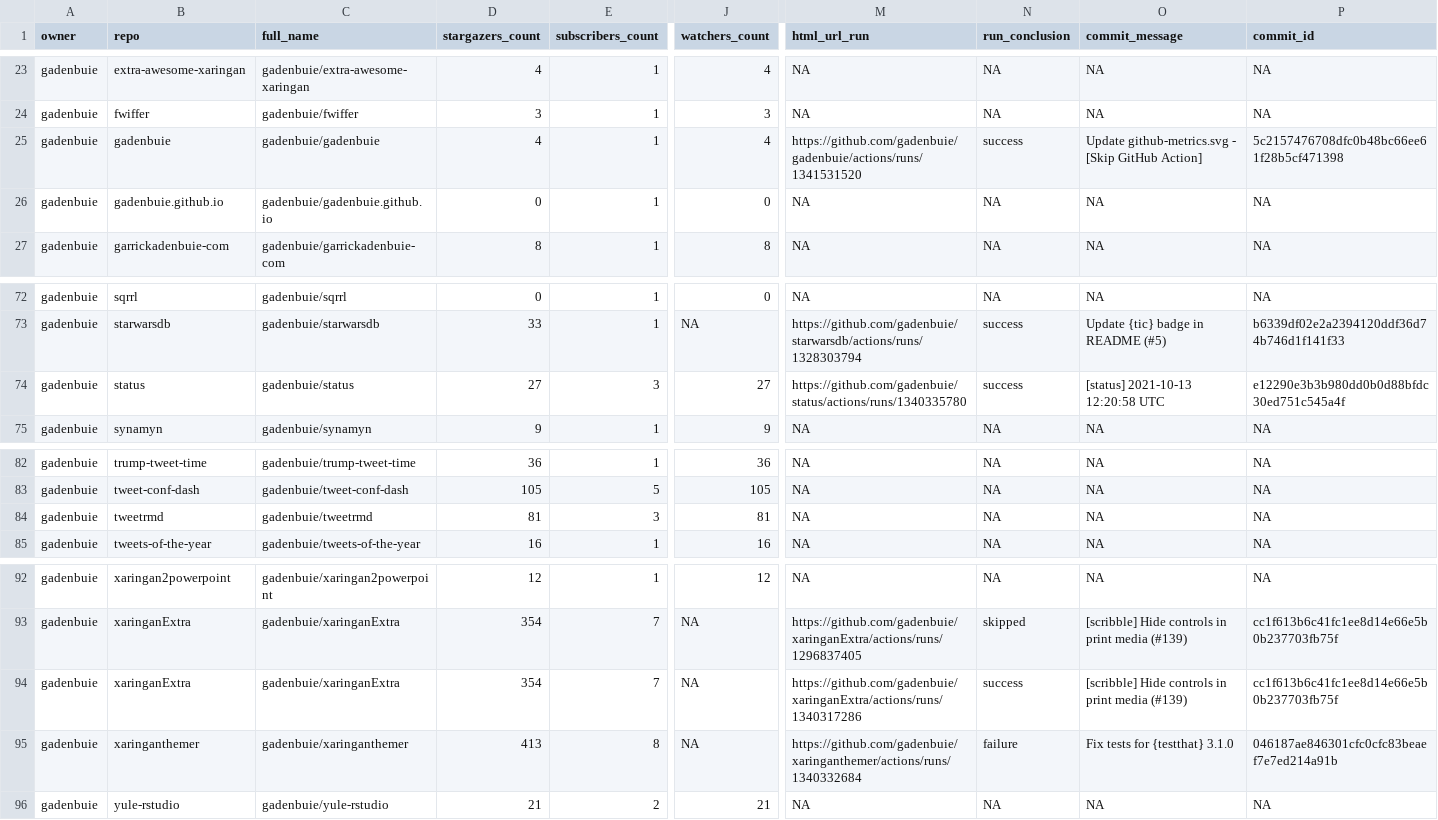
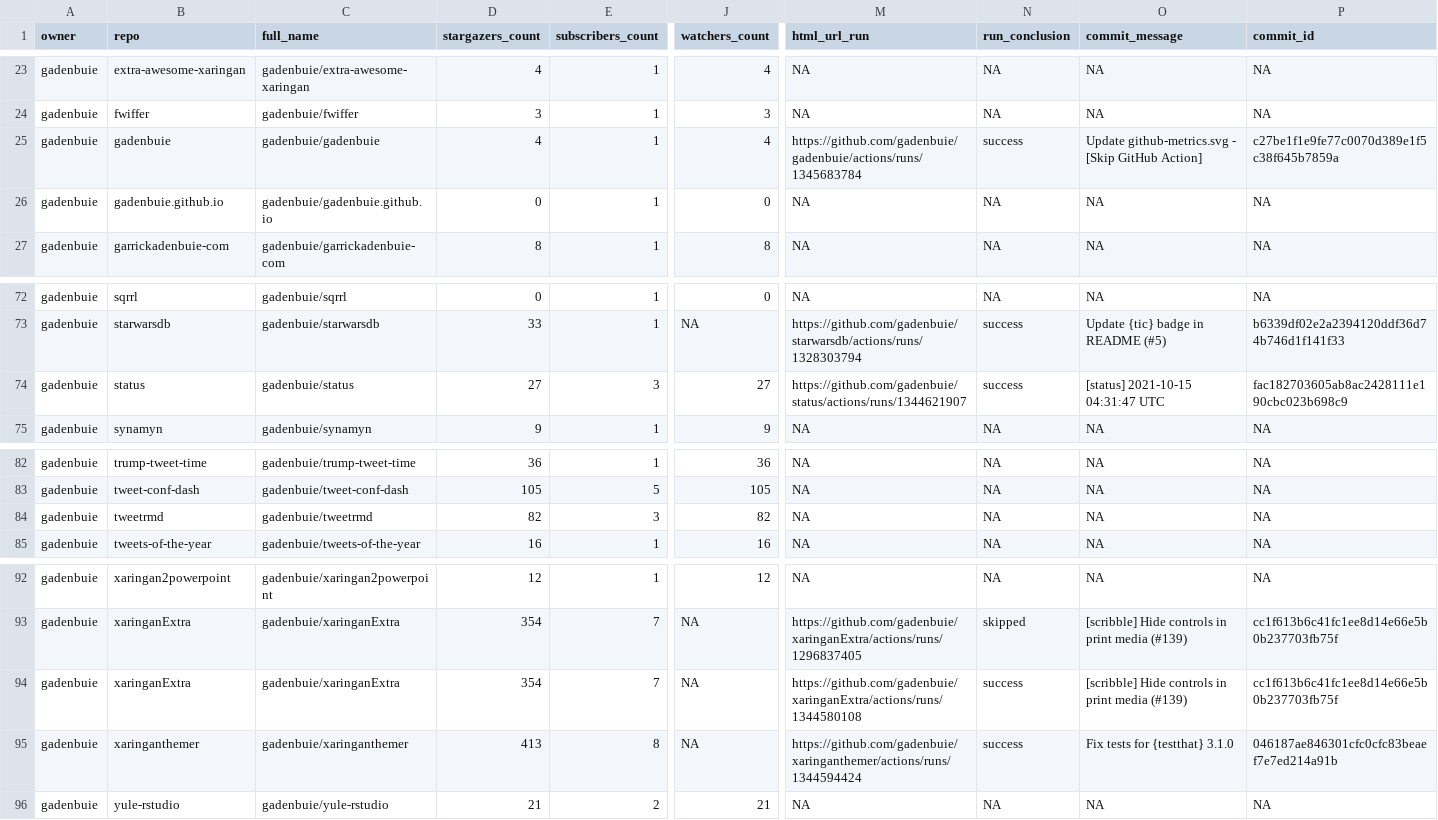
Before and after one commit to andrewcstewart/gha-dashboard, a CSV file: repos.csv, drawn as a sheet; only a part is shown, gaps mark what is left out; the diff names each change by its address in the sheet, - before the commit and + after, or states it on an @@ line.

```diff
--- a/repos.csv
+++ b/repos.csv
-M25 (html_url_run): https://github.com/gadenbuie/gadenbuie/actions/runs/1341531520
+M25 (html_url_run): https://github.com/gadenbuie/gadenbuie/actions/runs/1345683784
-P25 (commit_id): 5c2157476708dfc0b48bc66ee61f28b5cf471398
+P25 (commit_id): c27be1f1e9fe77c0070d389e1f5c38f645b7859a
-M74 (html_url_run): https://github.com/gadenbuie/status/actions/runs/1340335780
+M74 (html_url_run): https://github.com/gadenbuie/status/actions/runs/1344621907
-O74 (commit_message): [status] 2021-10-13 12:20:58 UTC
+O74 (commit_message): [status] 2021-10-15 04:31:47 UTC
-P74 (commit_id): e12290e3b3b980dd0b0d88bfdc30ed751c545a4f
+P74 (commit_id): fac182703605ab8ac2428111e190cbc023b698c9
-D84 (stargazers_count): 81
+D84 (stargazers_count): 82
-J84 (watchers_count): 81
+J84 (watchers_count): 82
-M94 (html_url_run): https://github.com/gadenbuie/xaringanExtra/actions/runs/1340317286
+M94 (html_url_run): https://github.com/gadenbuie/xaringanExtra/actions/runs/1344580108
-M95 (html_url_run): https://github.com/gadenbuie/xaringanthemer/actions/runs/1340332684
+M95 (html_url_run): https://github.com/gadenbuie/xaringanthemer/actions/runs/1344594424
-N95 (run_conclusion): failure
+N95 (run_conclusion): success
```
Also changed, not shown: 1 other file.
